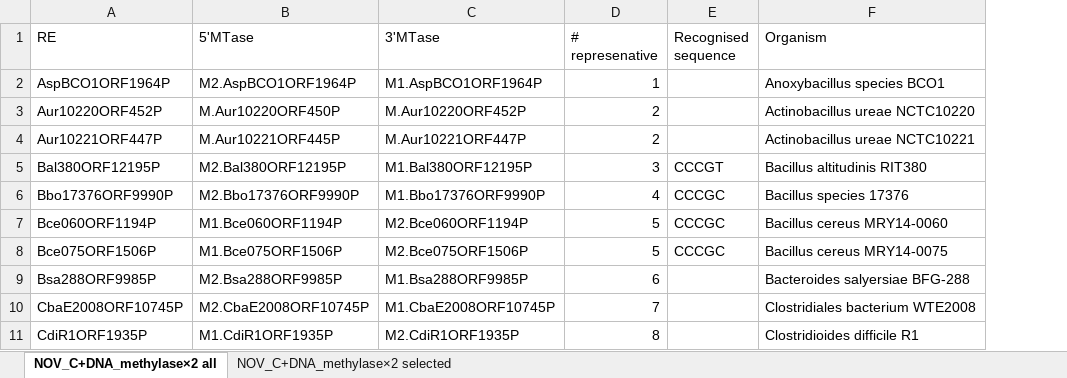
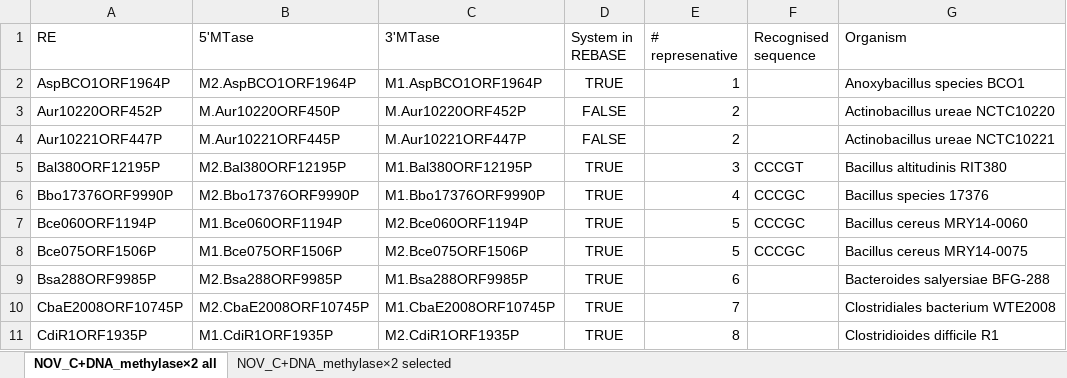
Before and after one commit to belozersky321/NOV_C-DNA_methylaseX2, an Excel workbook: Systems.xlsx, sheet NOV_C+DNA_methylase×2 all, drawn as a sheet; only a part is shown; values as stored, in another font and other column widths than the file's, no borders; the diff names each change by its address in the sheet, - before the commit and + after, or states it on an @@ line.

```diff
--- a/Systems.xlsx (sheet NOV_C+DNA_methylase×2 all)
+++ b/Systems.xlsx (sheet NOV_C+DNA_methylase×2 all)
+column D (System in REBASE), rows 2-11: TRUE | FALSE | FALSE | TRUE | TRUE | TRUE | TRUE | TRUE | TRUE | TRUE
```
Also changed, not shown: Domains.xlsx.
